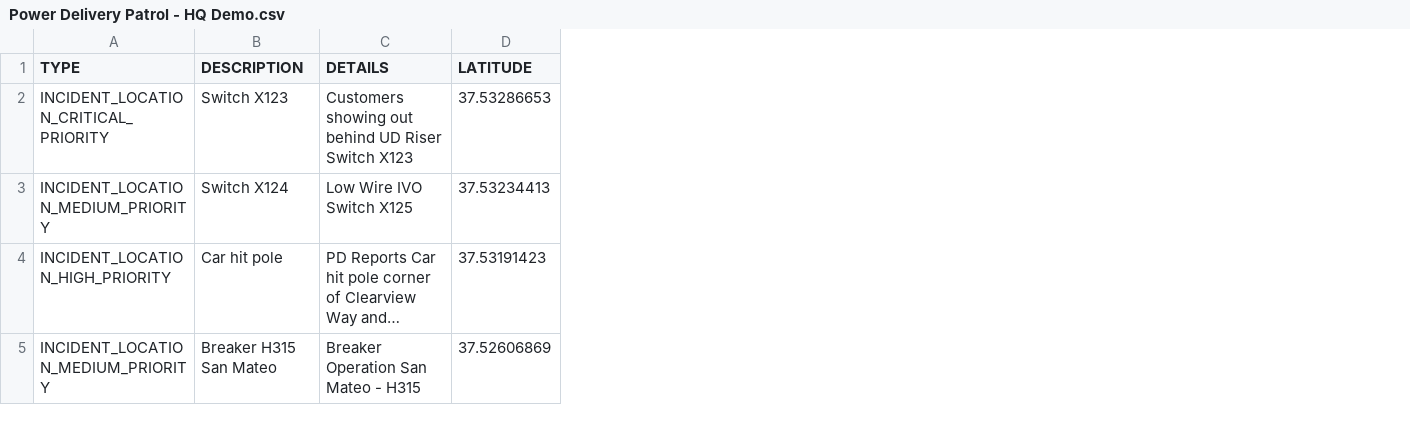
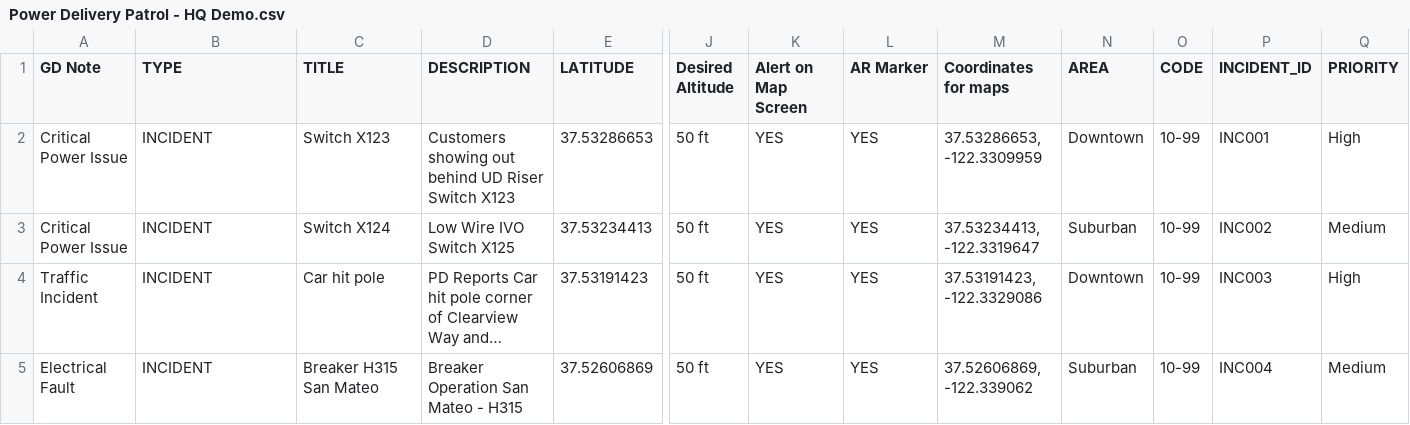
Before and after one commit to vincent-lecrubier-skydio/marker-generator, a CSV file: scenarios/Power Delivery Patrol - HQ Demo.csv, drawn as a sheet; only a part is shown, gaps mark what is left out; long unchanged cells end in …; addresses are those after the commit; the diff names each change by its address in the sheet, - before the commit and + after, or states it on an @@ line.

```diff
--- a/scenarios/Power Delivery Patrol - HQ Demo.csv
+++ b/scenarios/Power Delivery Patrol - HQ Demo.csv
+column A (GD Note), rows 2-5: Critical Power Issue | Critical Power Issue | Traffic Incident | Electrical Fault
+column J (Desired Altitude), rows 2-5: all 50 ft
+column K (Alert on Map Screen), rows 2-5: all YES
+column L (AR Marker), rows 2-5: all YES
+column M (Coordinates for maps), rows 2-5: 37.53286653, -122.3309959 | 37.53234413, -122.3319647 | 37.53191423, -122.3329086 | 37.52606869, -122.339062
+column N (AREA), rows 2-5: Downtown | Suburban | Downtown | Suburban
+column O (CODE), rows 2-5: all 10-99
+column P (INCIDENT_ID), rows 2-5: INC001 | INC002 | INC003 | INC004
+column Q (PRIORITY), rows 2-5: High | Medium | High | Medium
-C1: DESCRIPTION
+C1: TITLE
-D1: DETAILS
+D1: DESCRIPTION
-B2 (TYPE): INCIDENT_LOCATION_CRITICAL_PRIORITY
+B2 (TYPE): INCIDENT
-B3 (TYPE): INCIDENT_LOCATION_MEDIUM_PRIORITY
+B3 (TYPE): INCIDENT
-B4 (TYPE): INCIDENT_LOCATION_HIGH_PRIORITY
+B4 (TYPE): INCIDENT
-B5 (TYPE): INCIDENT_LOCATION_MEDIUM_PRIORITY
+B5 (TYPE): INCIDENT
```
Also changed, not shown: 3 other files.
